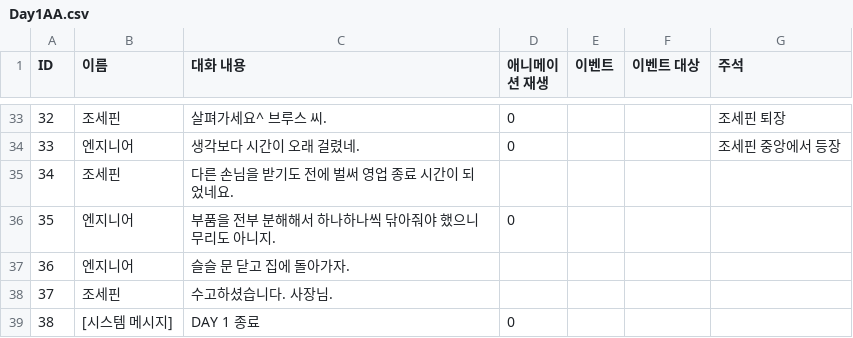
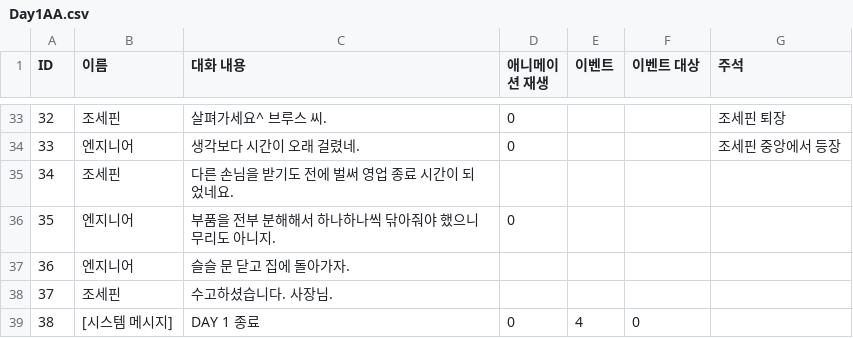
Before and after one commit to DodoBunny/Re_p-A.I.-r, a CSV file: Assets/Resources/Day1AA.csv, drawn as a sheet; only a part is shown, gaps mark what is left out.

```diff
--- a/Assets/Resources/Day1AA.csv
+++ b/Assets/Resources/Day1AA.csv
@@ -38,2 +38,2 @@ ID,이름,대화 내용,애니메이션 재생,이벤트,이벤트 대상,주석
 37,조세핀,수고하셨습니다. 사장님.,,,,
-38,[시스템 메시지],DAY 1 종료,0,,,
+38,[시스템 메시지],DAY 1 종료,0,4,0,
```
Also changed, not shown: Assets/Resources/Day1AB.csv, Assets/Resources/Day1AC.csv, 34 other files.
